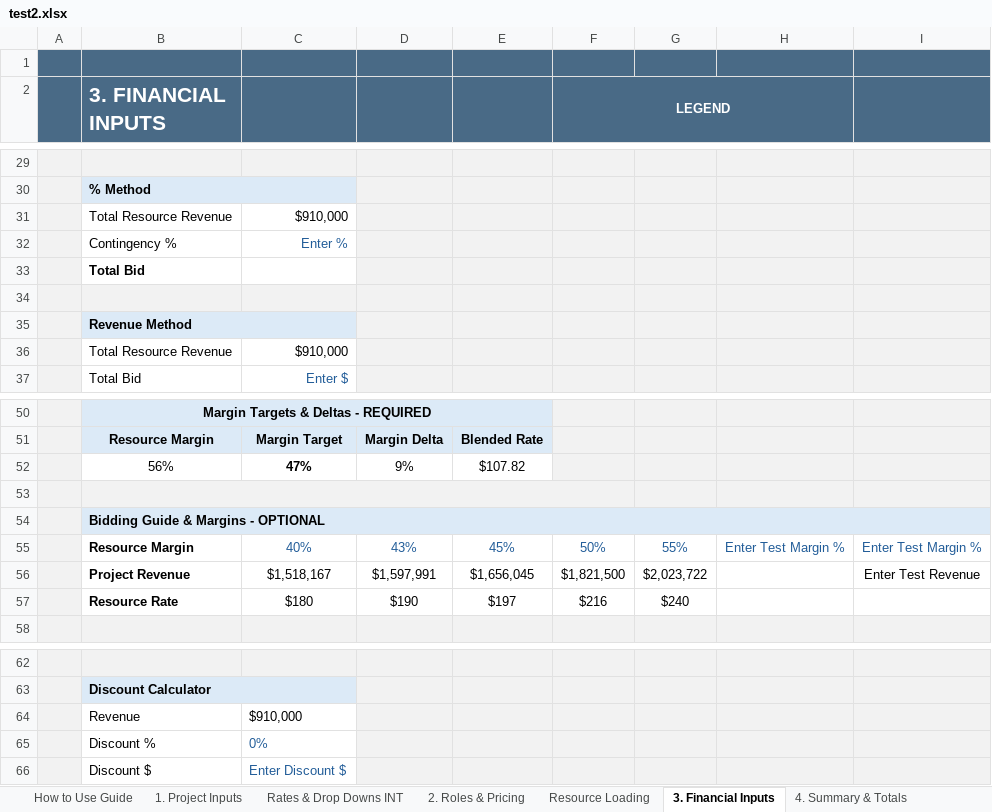
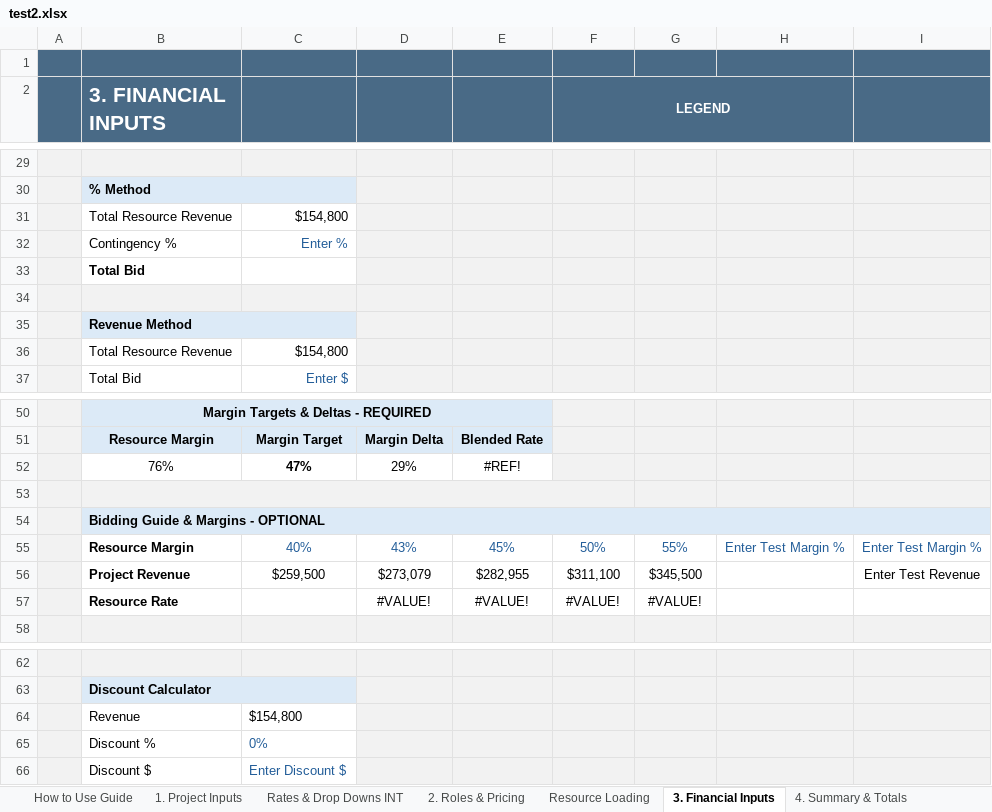
Before and after one commit to darvi-sunny/Test-Download, an Excel workbook: test2.xlsx, sheet 3. Financial Inputs, drawn as a sheet; only a part is shown, gaps mark what is left out; values as stored, in another font and other column widths than the file's, no borders; conditional formats not drawn; removed rows and columns are numbered as before the commit, all else as after; the diff names each change by its address in the sheet, - before the commit and + after, or states it on an @@ line.

```diff
--- a/test2.xlsx (sheet 3. Financial Inputs)
+++ b/test2.xlsx (sheet 3. Financial Inputs)
-C31: $910,000
+C31: $154,800
-C36: $910,000
+C36: $154,800
-row 52:  | 56% | 47% | 9% | $107.82
+row 52:  | 76% | 47% | 29% | #REF!
-row 56:  | Project Revenue | $1,518,167 | $1,597,991 | $1,656,045 | $1,821,500 | $2,023,722 |  | Enter Test Revenue
-row 57:  | Resource Rate | $180 | $190 | $197 | $216 | $240
+row 56:  | Project Revenue | $259,500 | $273,079 | $282,955 | $311,100 | $345,500 |  | Enter Test Revenue
+row 57:  | Resource Rate |  | #VALUE! | #VALUE! | #VALUE! | #VALUE!
-C64: $910,000
+C64: $154,800
```
Also changed, not shown: sheet 2. Roles & Pricing, sheet Resource Loading, sheet Optional Pricing Scenarios Eval, sheet 4. Summary & Totals, sheet 6. Commercial Review, formulas that keep their value, hidden cells.
